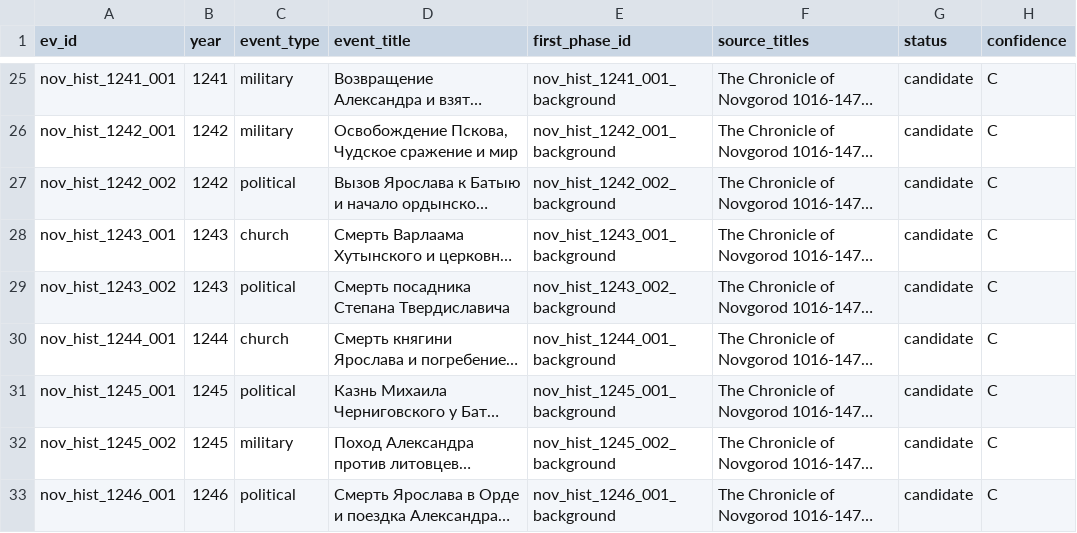
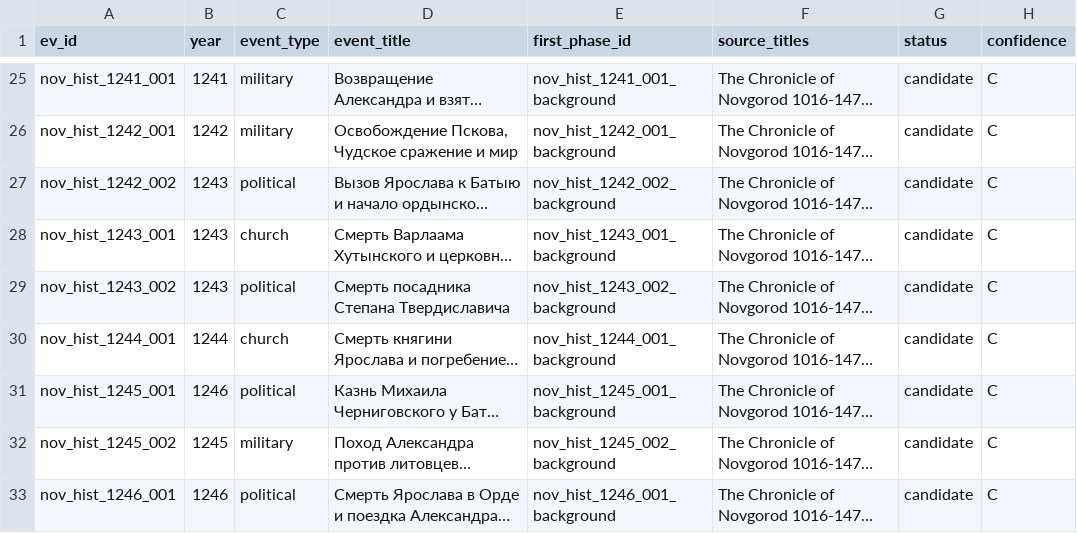
Before and after one commit to PavelSlaven/Novgorod1230, a CSV file: data/world-catalogs/novgorod/game-base-v1/history-events-knowledge/historical_events/events.csv, drawn as a sheet; only a part is shown, gaps mark what is left out; long unchanged cells end in …; the diff names each change by its address in the sheet, - before the commit and + after, or states it on an @@ line.

```diff
--- a/data/world-catalogs/novgorod/game-base-v1/history-events-knowledge/historical_events/events.csv
+++ b/data/world-catalogs/novgorod/game-base-v1/history-events-knowledge/historical_events/events.csv
-B27 (year): 1242
+B27 (year): 1243
-B31 (year): 1245
+B31 (year): 1246
```
Also changed, not shown: 17 other files.
